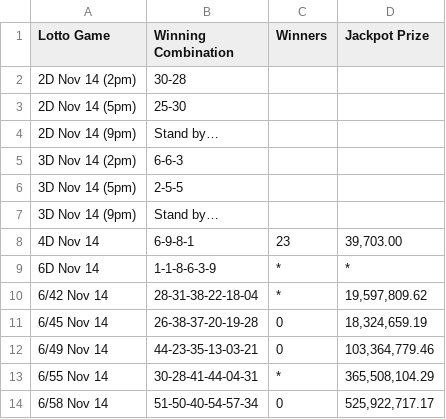
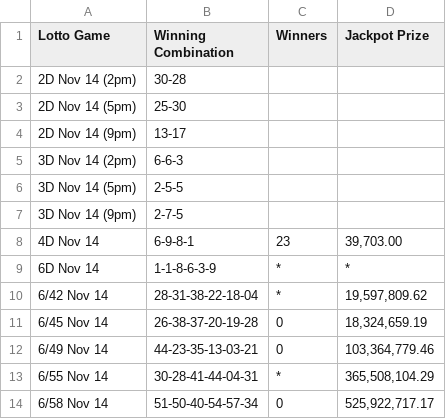
Before and after one commit to swertres/swertres.github.io, a CSV file: data/home.csv, drawn as a sheet.

```diff
--- a/data/home.csv
+++ b/data/home.csv
@@ -3,6 +3,6 @@ Lotto Game,Winning Combination,Winners,Jackpot Prize
 2D Nov 14 (5pm),25-30,,
-2D Nov 14 (9pm),Stand by…,,
+2D Nov 14 (9pm),13-17,,
 3D Nov 14 (2pm),6-6-3,,
 3D Nov 14 (5pm),2-5-5,,
-3D Nov 14 (9pm),Stand by…,,
+3D Nov 14 (9pm),2-7-5,,
 4D Nov 14,6-9-8-1,23,"39,703.00"
```
Also changed, not shown: data/nov-14-2026.csv.
